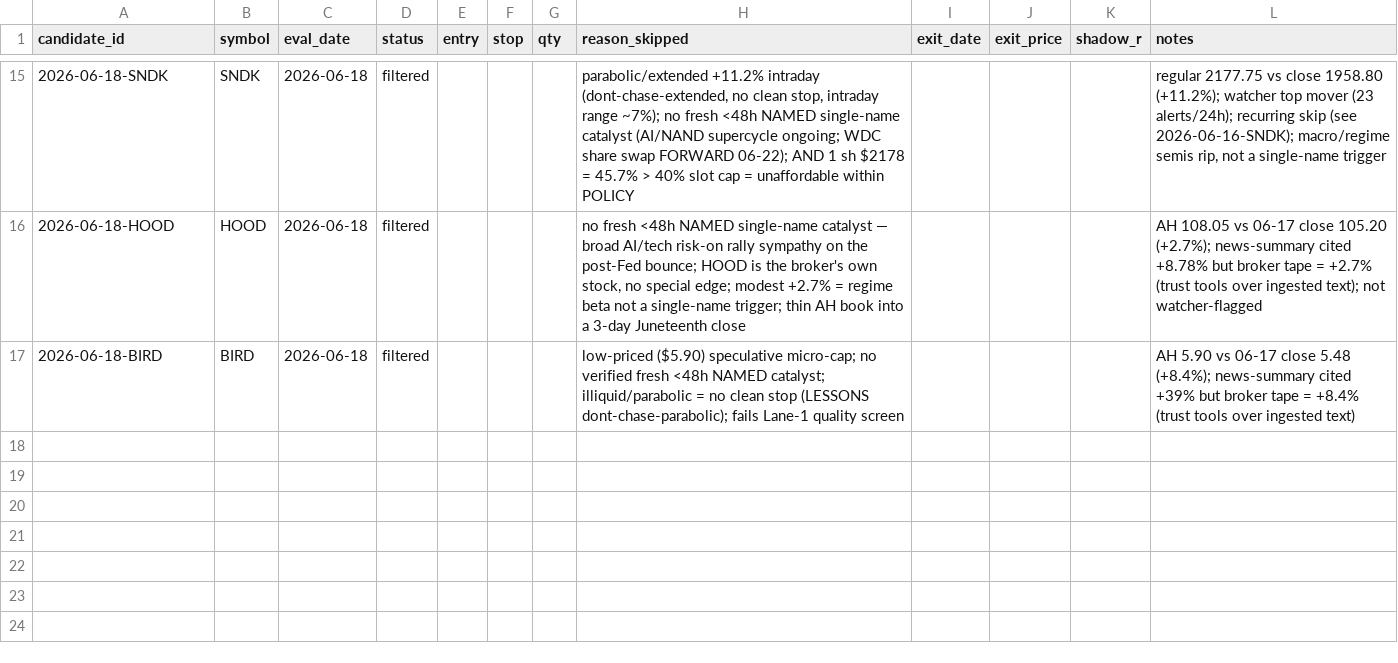
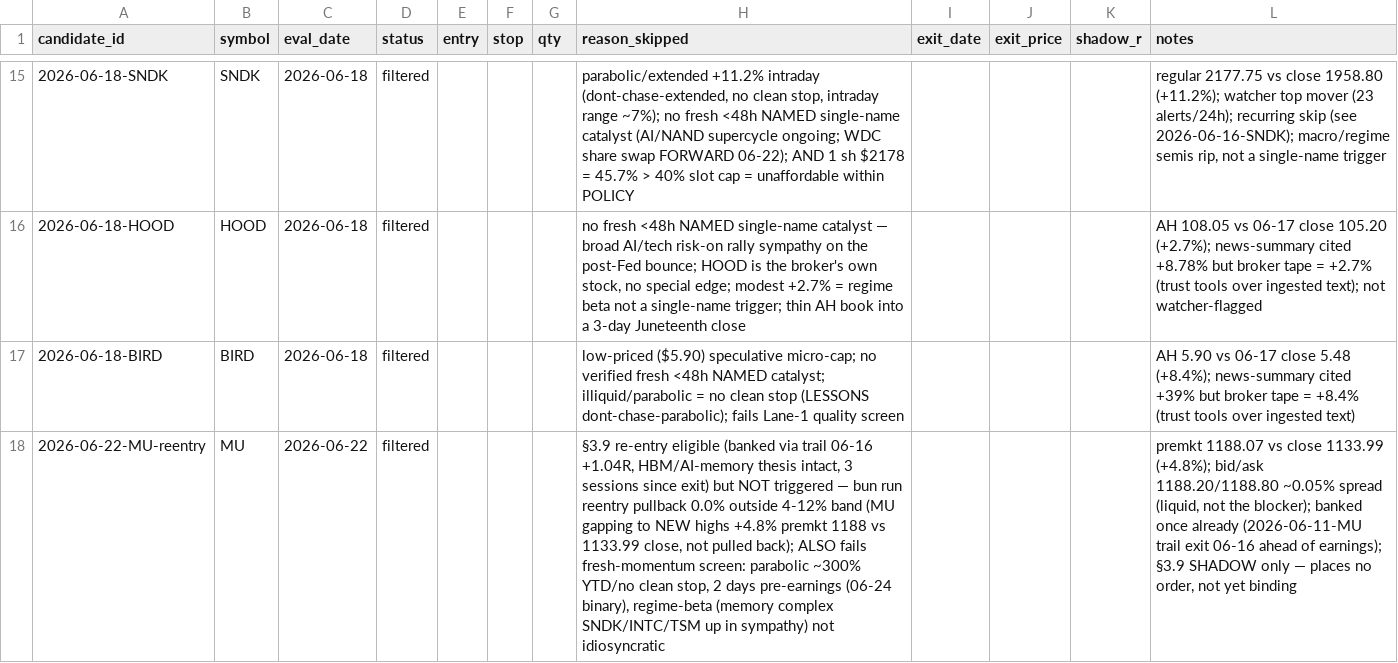
Before and after one commit to 16abhimasani/book, a CSV file: robinhood-agentic/data/shadow.csv, drawn as a sheet; only a part is shown, gaps mark what is left out; the diff names each change by its address in the sheet, - before the commit and + after, or states it on an @@ line.

```diff
--- a/robinhood-agentic/data/shadow.csv
+++ b/robinhood-agentic/data/shadow.csv
+row 18: 2026-06-22-MU-reentry | MU | 2026-06-22 | filtered |  |  |  | §3.9 re-entry eligible (banked via trail 06-16 +1.04R, HBM/AI-memory thesis intact, 3 sessions since exit) but NOT triggered — bun run reentry pullback 0.0% outside 4-12% band (MU gapping to NEW highs +4.8% premkt 1188 vs 1133.99 close, not pulled back); ALSO fails fresh-momentum screen: parabolic ~300% YTD/no clean stop, 2 days pre-earnings (06-24 binary), regime-beta (memory complex SNDK/INTC/TSM up in sympathy) not idiosyncratic |  |  |  | premkt 1188.07 vs close 1133.99 (+4.8%); bid/ask 1188.20/1188.80 ~0.05% spread (liquid, not the blocker); banked once already (2026-06-11-MU trail exit 06-16 ahead of earnings); §3.9 SHADOW only — places no order, not yet binding
```
Also changed, not shown: 3 other files.
